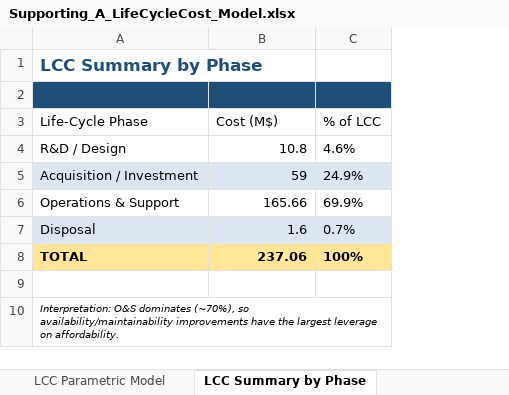
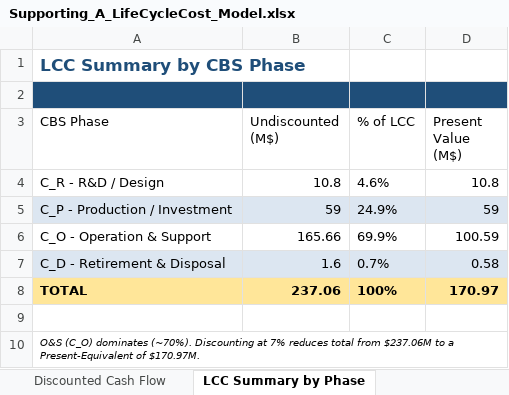
Before and after one commit to dominickbarry/engr202-se-project, an Excel workbook: Supporting_A_LifeCycleCost_Model.xlsx, sheet LCC Summary by Phase, drawn as a sheet; values as stored, in another font and other column widths than the file's, no borders; removed rows and columns are numbered as before the commit, all else as after; the diff names each change by its address in the sheet, - before the commit and + after, or states it on an @@ line.

Commit message:
Rewrite LCC section to match lecture: CBS, parametric CERs, and discounted Present-Equivalent cash flow

```diff
--- a/Supporting_A_LifeCycleCost_Model.xlsx (sheet LCC Summary by Phase)
+++ b/Supporting_A_LifeCycleCost_Model.xlsx (sheet LCC Summary by Phase)
+sheet tab: Discounted Cash Flow
-column A (Life-Cycle Phase), row 1: LCC Summary by Phase; rows 4-10: R&D / Design | Acquisition / Investment | Operations & Support | Disposal | TOTAL |  | Interpretation: O&S dominates (~70%), so availability/maintainability improvements have the largest leverage on affordability.
+column A (CBS Phase), row 1: LCC Summary by CBS Phase; rows 4-10: C_R - R&D / Design | C_P - Production / Investment | C_O - Operation & Support | C_D - Retirement & Disposal | TOTAL |  | O&S (C_O) dominates (~70%). Discounting at 7% reduces total from $237.06M to a Present-Equivalent of $170.97M.
+column D (Present Value (M$)), rows 4-8: 10.8 | 59 | 100.59 | 0.58 | 170.97
-B3: Cost (M$)
+B3: Undiscounted (M$)
```
Also changed, not shown: sheet LCC Parametric Model, 1 other file.
